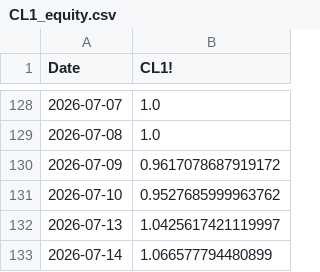
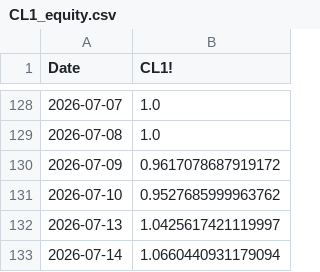
Before and after one commit to coderfengyun/digital-brain-of-me, a CSV file: investment/回测结果/2026-macd-day-zero-filter/CL1_equity.csv, drawn as a sheet; only a part is shown, gaps mark what is left out.

```diff
--- a/investment/回测结果/2026-macd-day-zero-filter/CL1_equity.csv
+++ b/investment/回测结果/2026-macd-day-zero-filter/CL1_equity.csv
@@ -132,2 +132,2 @@ Date,CL1!
 2026-07-13,1.0425617421119997
-2026-07-14,1.066577794480899
+2026-07-14,1.0660440931179094
```
Also changed, not shown: investment/回测结果/2026-macd-day-zero-filter/CL1_trades.csv, investment/回测结果/2026-macd-day-zero-filter/HKEX_883_trades.csv, 3 other files.
